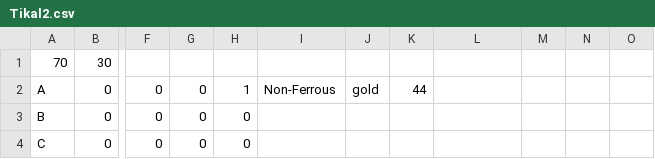
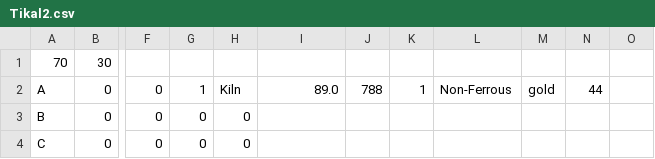
Before and after one commit to dhuette13/JavaProject, a CSV file: MPT/res/Tikal2.csv, drawn as a sheet; only a part is shown, gaps mark what is left out; the diff names each change by its address in the sheet, - before the commit and + after, or states it on an @@ line.

```diff
--- a/MPT/res/Tikal2.csv
+++ b/MPT/res/Tikal2.csv
-G2: 0
+G2: 1
-H2: 1
+H2: Kiln
-I2: Non-Ferrous
+I2: 89.0
-J2: gold
+J2: 788
-K2: 44
+K2: 1
-L2: (empty)
+L2: Non-Ferrous
-M2: (empty)
+M2: gold
-N2: (empty)
+N2: 44
```
Also changed, not shown: 52 other files.
